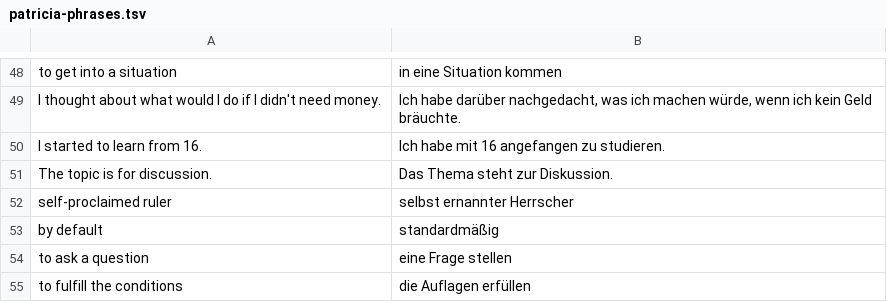
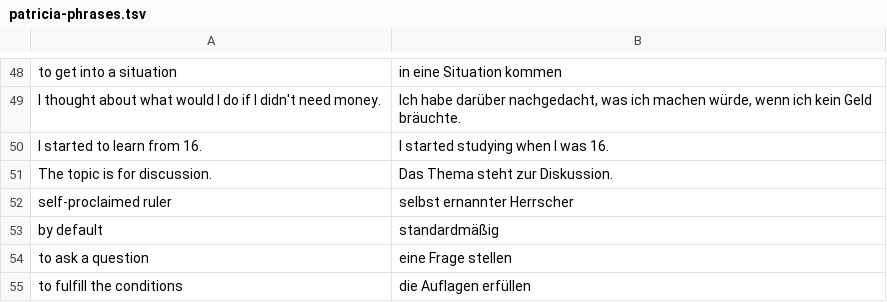
Before and after one commit to iav0207/my-flashcards-decks, a TSV file: flashcards/tsv/patricia-phrases.tsv, drawn as a sheet; only a part is shown, gaps mark what is left out.

```diff
--- a/flashcards/tsv/patricia-phrases.tsv
+++ b/flashcards/tsv/patricia-phrases.tsv
@@ -49,3 +49,3 @@ to get into a situation	in eine Situation kommen
 I thought about what would I do if I didn't need money.	Ich habe darüber nachgedacht, was ich machen würde, wenn ich kein Geld bräuchte.
-I started to learn from 16.	Ich habe mit 16 angefangen zu studieren.
+I started to learn from 16.	I started studying when I was 16.
 The topic is for discussion.	Das Thema steht zur Diskussion.
```
Also changed, not shown: flashcards/tsv/my-ger-eng-vocabulary-4.tsv, flashcards/tsv/patricia-1.tsv, 1 other file.
